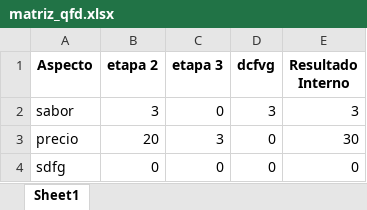
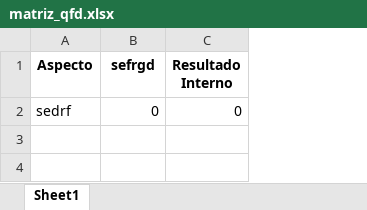
Before and after one commit to JR-B07/Conservation-Aware, an Excel workbook: data/matriz_qfd.xlsx, sheet Sheet1, drawn as a sheet; values as stored, in another font and other column widths than the file's, no borders; removed rows and columns are numbered as before the commit, all else as after; the diff names each change by its address in the sheet, - before the commit and + after, or states it on an @@ line.

```diff
--- a/data/matriz_qfd.xlsx (sheet Sheet1)
+++ b/data/matriz_qfd.xlsx (sheet Sheet1)
-column C (etapa 3), row 4: 0
-column D (dcfvg), row 4: 0
-B1: etapa 2
+B1: sefrgd
-row 2: sabor | 3 | 0 | 3 | 3
-row 3: precio | 20 | 3 | 0 | 30
-A2 (Aspecto): sdfg
+A2 (Aspecto): sedrf
```
Also changed, not shown: 2 other files.
